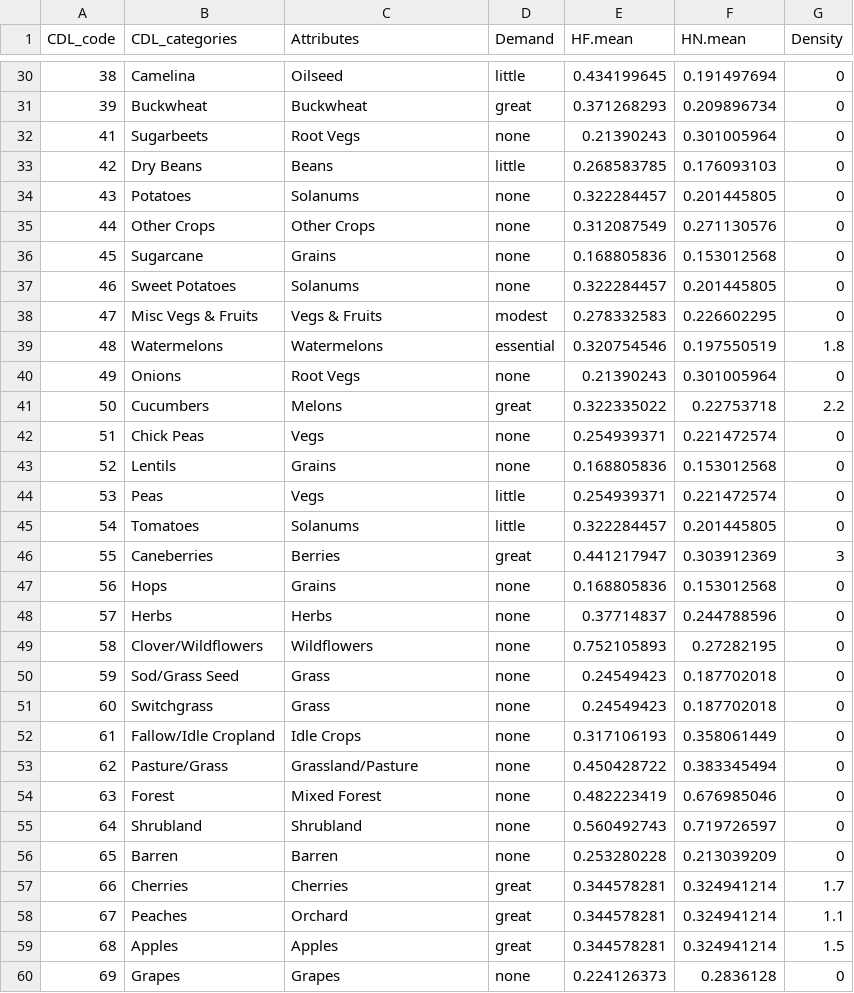
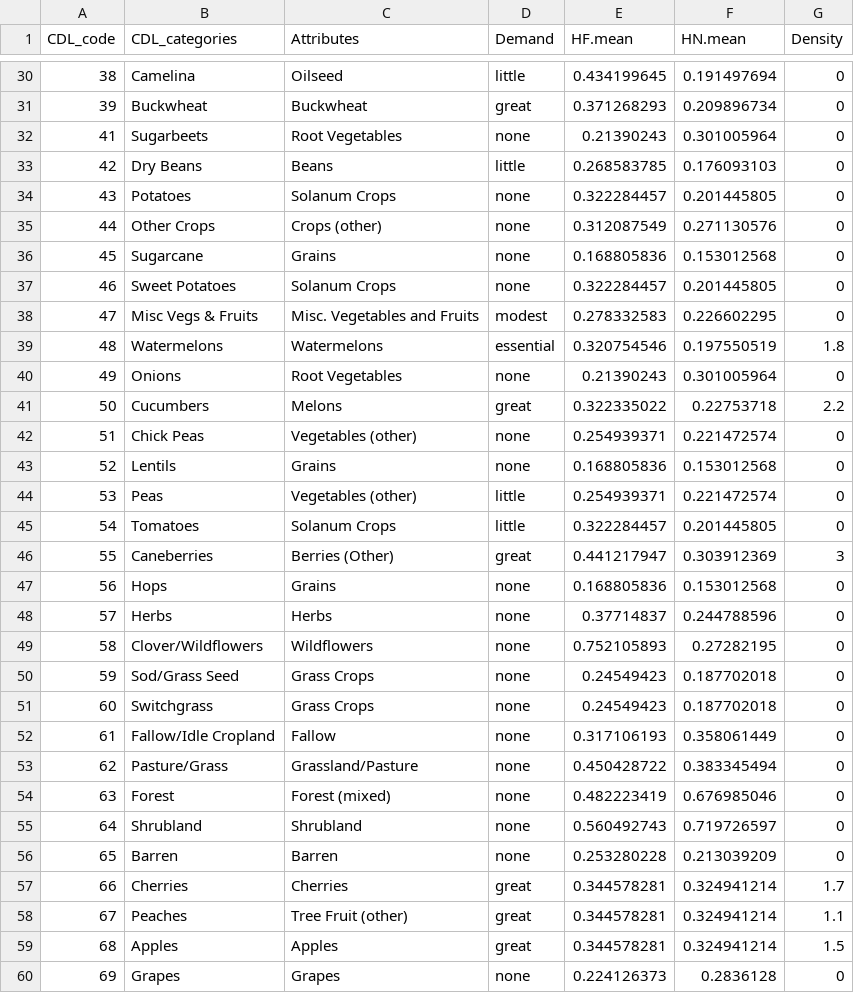
Before and after one commit to project-icp/bee-pollinator-app, a CSV file: src/icp/pollinator/src/pollinator/data/cdl_data.csv, drawn as a sheet; only a part is shown, gaps mark what is left out; the diff covers the shown part only.

Commit message:
Update CDL crop name groups
Updated per client document.

Regenerate derivative files.

Refs #218

```diff
--- a/src/icp/pollinator/src/pollinator/data/cdl_data.csv
+++ b/src/icp/pollinator/src/pollinator/data/cdl_data.csv
@@ -31,17 +31,17 @@ CDL_code,CDL_categories,Attributes,Demand,HF.mean,HN.mean,Density
 39,Buckwheat,Buckwheat,great,0.371268293,0.209896734,0
-41,Sugarbeets,Root Vegs,none,0.21390243,0.301005964,0
+41,Sugarbeets,Root Vegetables,none,0.21390243,0.301005964,0
 42,Dry Beans,Beans,little,0.268583785,0.176093103,0
-43,Potatoes,Solanums,none,0.322284457,0.201445805,0
-44,Other Crops,Other Crops,none,0.312087549,0.271130576,0
+43,Potatoes,Solanum Crops,none,0.322284457,0.201445805,0
+44,Other Crops,Crops (other),none,0.312087549,0.271130576,0
 45,Sugarcane,Grains,none,0.168805836,0.153012568,0
-46,Sweet Potatoes,Solanums,none,0.322284457,0.201445805,0
-47,Misc Vegs & Fruits,Vegs & Fruits,modest,0.278332583,0.226602295,0
+46,Sweet Potatoes,Solanum Crops,none,0.322284457,0.201445805,0
+47,Misc Vegs & Fruits,Misc. Vegetables and Fruits,modest,0.278332583,0.226602295,0
 48,Watermelons,Watermelons,essential,0.320754546,0.197550519,1.8
-49,Onions,Root Vegs,none,0.21390243,0.301005964,0
+49,Onions,Root Vegetables,none,0.21390243,0.301005964,0
 50,Cucumbers,Melons,great,0.322335022,0.22753718,2.2
-51,Chick Peas,Vegs,none,0.254939371,0.221472574,0
+51,Chick Peas,Vegetables (other),none,0.254939371,0.221472574,0
 52,Lentils,Grains,none,0.168805836,0.153012568,0
-53,Peas,Vegs,little,0.254939371,0.221472574,0
-54,Tomatoes,Solanums,little,0.322284457,0.201445805,0
-55,Caneberries,Berries,great,0.441217947,0.303912369,3
+53,Peas,Vegetables (other),little,0.254939371,0.221472574,0
+54,Tomatoes,Solanum Crops,little,0.322284457,0.201445805,0
+55,Caneberries,Berries (Other),great,0.441217947,0.303912369,3
 56,Hops,Grains,none,0.168805836,0.153012568,0
@@ -49,7 +49,7 @@ CDL_code,CDL_categories,Attributes,Demand,HF.mean,HN.mean,Density
 58,Clover/Wildflowers,Wildflowers,none,0.752105893,0.27282195,0
-59,Sod/Grass Seed,Grass,none,0.24549423,0.187702018,0
-60,Switchgrass,Grass,none,0.24549423,0.187702018,0
-61,Fallow/Idle Cropland,Idle Crops,none,0.317106193,0.358061449,0
+59,Sod/Grass Seed,Grass Crops,none,0.24549423,0.187702018,0
+60,Switchgrass,Grass Crops,none,0.24549423,0.187702018,0
+61,Fallow/Idle Cropland,Fallow,none,0.317106193,0.358061449,0
 62,Pasture/Grass,Grassland/Pasture,none,0.450428722,0.383345494,0
-63,Forest,Mixed Forest,none,0.482223419,0.676985046,0
+63,Forest,Forest (mixed),none,0.482223419,0.676985046,0
 64,Shrubland,Shrubland,none,0.560492743,0.719726597,0
@@ -57,3 +57,3 @@ CDL_code,CDL_categories,Attributes,Demand,HF.mean,HN.mean,Density
 66,Cherries,Cherries,great,0.344578281,0.324941214,1.7
-67,Peaches,Orchard,great,0.344578281,0.324941214,1.1
+67,Peaches,Tree Fruit (other),great,0.344578281,0.324941214,1.1
 68,Apples,Apples,great,0.344578281,0.324941214,1.5
```
Also changed, not shown: 51 edited cells elsewhere in this file, src/icp/pollinator/src/pollinator/data/cdl_data_grouped.csv, 1 other file.
